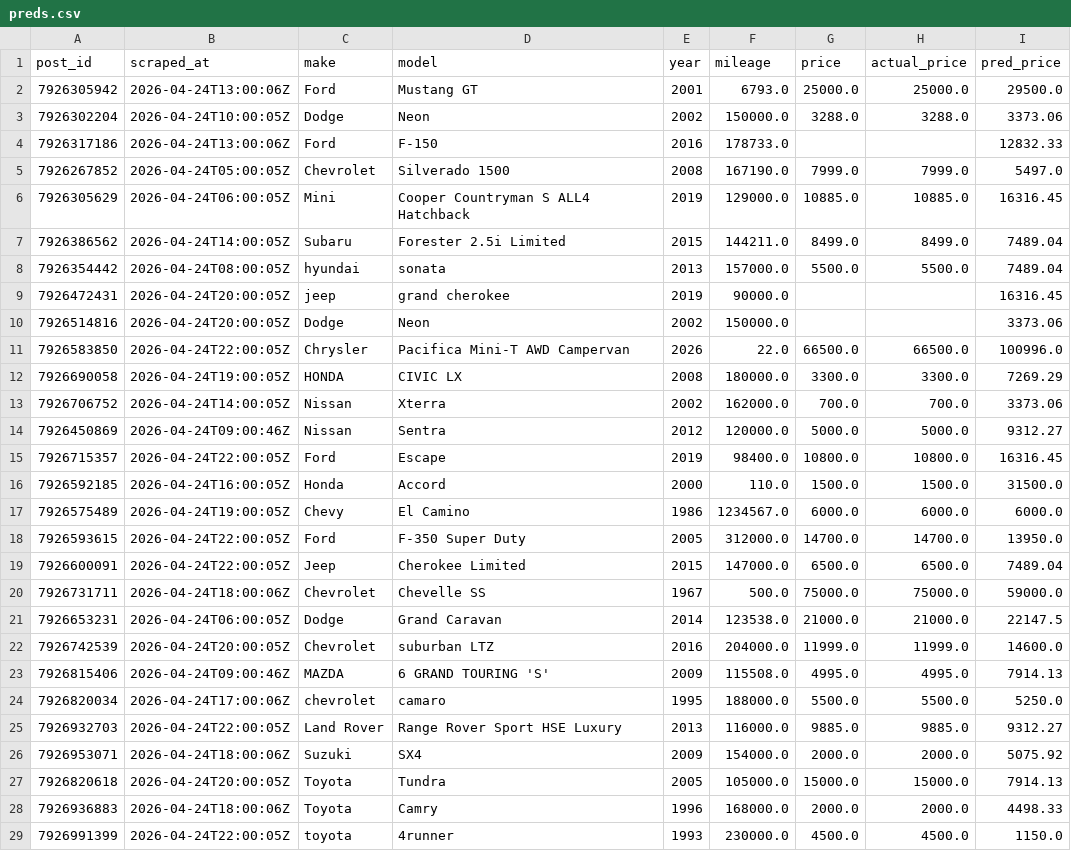
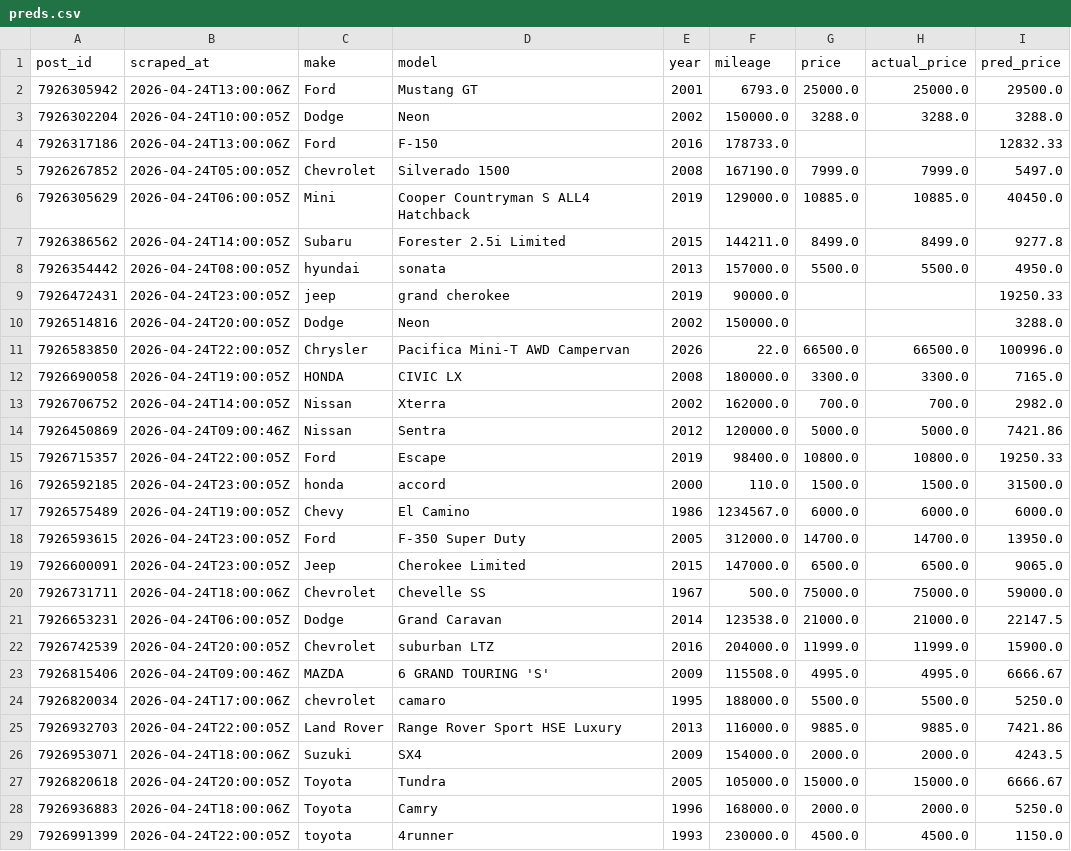
Before and after one commit to OPIM5512-ftg25004/myscrapers-gk, a CSV file: results/preds.csv, drawn as a sheet; only a part is shown; the diff covers the shown part only.

```diff
--- a/results/preds.csv
+++ b/results/preds.csv
@@ -2,28 +2,28 @@ post_id,scraped_at,make,model,year,mileage,price,actual_price,pred_price
 7926305942,2026-04-24T13:00:06Z,Ford,Mustang GT,2001,6793.0,25000.0,25000.0,29500.0
-7926302204,2026-04-24T10:00:05Z,Dodge,Neon,2002,150000.0,3288.0,3288.0,3373.06
+7926302204,2026-04-24T10:00:05Z,Dodge,Neon,2002,150000.0,3288.0,3288.0,3288.0
 7926317186,2026-04-24T13:00:06Z,Ford,F-150,2016,178733.0,,,12832.33
 7926267852,2026-04-24T05:00:05Z,Chevrolet,Silverado 1500,2008,167190.0,7999.0,7999.0,5497.0
-7926305629,2026-04-24T06:00:05Z,Mini,Cooper Countryman S ALL4 Hatchback,2019,129000.0,10885.0,10885.0,16316.45
-7926386562,2026-04-24T14:00:05Z,Subaru,Forester 2.5i Limited,2015,144211.0,8499.0,8499.0,7489.04
-7926354442,2026-04-24T08:00:05Z,hyundai,sonata,2013,157000.0,5500.0,5500.0,7489.04
-7926472431,2026-04-24T20:00:05Z,jeep,grand cherokee,2019,90000.0,,,16316.45
-7926514816,2026-04-24T20:00:05Z,Dodge,Neon,2002,150000.0,,,3373.06
+7926305629,2026-04-24T06:00:05Z,Mini,Cooper Countryman S ALL4 Hatchback,2019,129000.0,10885.0,10885.0,40450.0
+7926386562,2026-04-24T14:00:05Z,Subaru,Forester 2.5i Limited,2015,144211.0,8499.0,8499.0,9277.8
+7926354442,2026-04-24T08:00:05Z,hyundai,sonata,2013,157000.0,5500.0,5500.0,4950.0
+7926472431,2026-04-24T23:00:05Z,jeep,grand cherokee,2019,90000.0,,,19250.33
+7926514816,2026-04-24T20:00:05Z,Dodge,Neon,2002,150000.0,,,3288.0
 7926583850,2026-04-24T22:00:05Z,Chrysler,Pacifica Mini-T AWD Campervan,2026,22.0,66500.0,66500.0,100996.0
-7926690058,2026-04-24T19:00:05Z,HONDA,CIVIC LX,2008,180000.0,3300.0,3300.0,7269.29
-7926706752,2026-04-24T14:00:05Z,Nissan,Xterra,2002,162000.0,700.0,700.0,3373.06
-7926450869,2026-04-24T09:00:46Z,Nissan,Sentra,2012,120000.0,5000.0,5000.0,9312.27
-7926715357,2026-04-24T22:00:05Z,Ford,Escape,2019,98400.0,10800.0,10800.0,16316.45
-7926592185,2026-04-24T16:00:05Z,Honda,Accord,2000,110.0,1500.0,1500.0,31500.0
+7926690058,2026-04-24T19:00:05Z,HONDA,CIVIC LX,2008,180000.0,3300.0,3300.0,7165.0
+7926706752,2026-04-24T14:00:05Z,Nissan,Xterra,2002,162000.0,700.0,700.0,2982.0
+7926450869,2026-04-24T09:00:46Z,Nissan,Sentra,2012,120000.0,5000.0,5000.0,7421.86
+7926715357,2026-04-24T22:00:05Z,Ford,Escape,2019,98400.0,10800.0,10800.0,19250.33
+7926592185,2026-04-24T23:00:05Z,honda,accord,2000,110.0,1500.0,1500.0,31500.0
 7926575489,2026-04-24T19:00:05Z,Chevy,El Camino,1986,1234567.0,6000.0,6000.0,6000.0
-7926593615,2026-04-24T22:00:05Z,Ford,F-350 Super Duty,2005,312000.0,14700.0,14700.0,13950.0
-7926600091,2026-04-24T22:00:05Z,Jeep,Cherokee Limited,2015,147000.0,6500.0,6500.0,7489.04
+7926593615,2026-04-24T23:00:05Z,Ford,F-350 Super Duty,2005,312000.0,14700.0,14700.0,13950.0
+7926600091,2026-04-24T23:00:05Z,Jeep,Cherokee Limited,2015,147000.0,6500.0,6500.0,9065.0
 7926731711,2026-04-24T18:00:06Z,Chevrolet,Chevelle SS,1967,500.0,75000.0,75000.0,59000.0
 7926653231,2026-04-24T06:00:05Z,Dodge,Grand Caravan,2014,123538.0,21000.0,21000.0,22147.5
-7926742539,2026-04-24T20:00:05Z,Chevrolet,suburban LTZ,2016,204000.0,11999.0,11999.0,14600.0
-7926815406,2026-04-24T09:00:46Z,MAZDA,6 GRAND TOURING 'S',2009,115508.0,4995.0,4995.0,7914.13
+7926742539,2026-04-24T20:00:05Z,Chevrolet,suburban LTZ,2016,204000.0,11999.0,11999.0,15900.0
+7926815406,2026-04-24T09:00:46Z,MAZDA,6 GRAND TOURING 'S',2009,115508.0,4995.0,4995.0,6666.67
 7926820034,2026-04-24T17:00:06Z,chevrolet,camaro,1995,188000.0,5500.0,5500.0,5250.0
-7926932703,2026-04-24T22:00:05Z,Land Rover,Range Rover Sport HSE Luxury,2013,116000.0,9885.0,9885.0,9312.27
-7926953071,2026-04-24T18:00:06Z,Suzuki,SX4,2009,154000.0,2000.0,2000.0,5075.92
-7926820618,2026-04-24T20:00:05Z,Toyota,Tundra,2005,105000.0,15000.0,15000.0,7914.13
-7926936883,2026-04-24T18:00:06Z,Toyota,Camry,1996,168000.0,2000.0,2000.0,4498.33
+7926932703,2026-04-24T22:00:05Z,Land Rover,Range Rover Sport HSE Luxury,2013,116000.0,9885.0,9885.0,7421.86
+7926953071,2026-04-24T18:00:06Z,Suzuki,SX4,2009,154000.0,2000.0,2000.0,4243.5
+7926820618,2026-04-24T20:00:05Z,Toyota,Tundra,2005,105000.0,15000.0,15000.0,6666.67
+7926936883,2026-04-24T18:00:06Z,Toyota,Camry,1996,168000.0,2000.0,2000.0,5250.0
 7926991399,2026-04-24T22:00:05Z,toyota,4runner,1993,230000.0,4500.0,4500.0,1150.0
```
Also changed, not shown: 135 edited cells elsewhere in this file, results/importance.csv.
